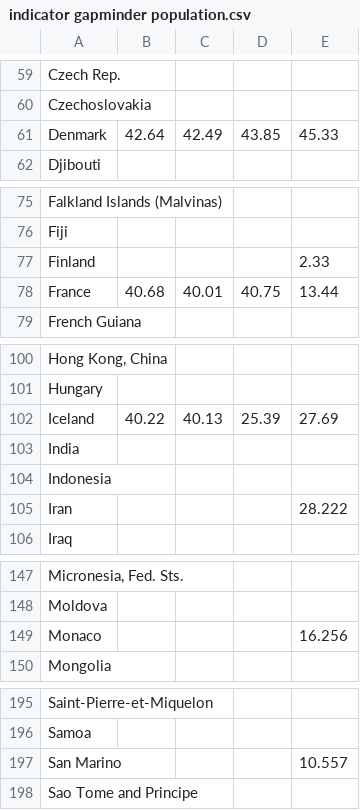
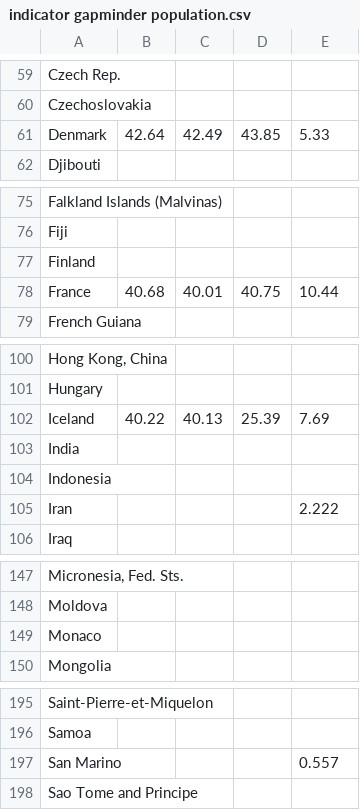
Before and after one commit to Vhaos/BBGHack-2015, a CSV file: data/indicator gapminder population.csv, drawn as a sheet; only a part is shown, gaps mark what is left out; the diff covers the shown part only; the diff names each change by its address in the sheet, - before the commit and + after, or states it on an @@ line.

Commit message:
Final 1.0

```diff
--- a/data/indicator gapminder population.csv
+++ b/data/indicator gapminder population.csv
-E61: 45.33
+E61: 5.33
-E77: 2.33
+E77: (empty)
-E78: 13.44
+E78: 10.44
-E102: 27.69
+E102: 7.69
-E105: 28.222
+E105: 2.222
-E149: 16.256
+E149: (empty)
-E197: 10.557
+E197: 0.557
```
Also changed, not shown: 2 edited cells elsewhere in this file.
